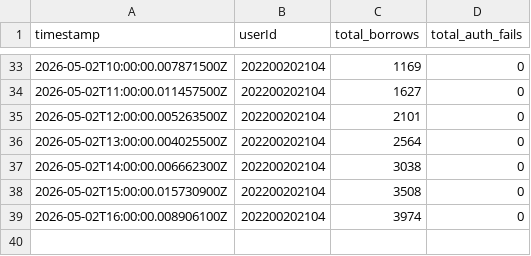
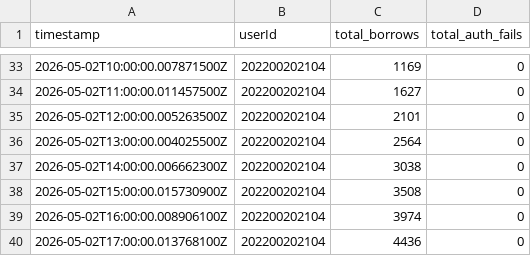
Before and after one commit to ZZQ323/SZTU-iCampus, a CSV file: infos/runtime-trace/cookie-pool-snapshots.csv, drawn as a sheet; only a part is shown, gaps mark what is left out; the diff names each change by its address in the sheet, - before the commit and + after, or states it on an @@ line.

```diff
--- a/infos/runtime-trace/cookie-pool-snapshots.csv
+++ b/infos/runtime-trace/cookie-pool-snapshots.csv
+row 40: 2026-05-02T17:00:00.013768100Z | 202200202104 | 4436 | 0
```
Also changed, not shown: infos/runtime-trace/redis-memory.csv.
